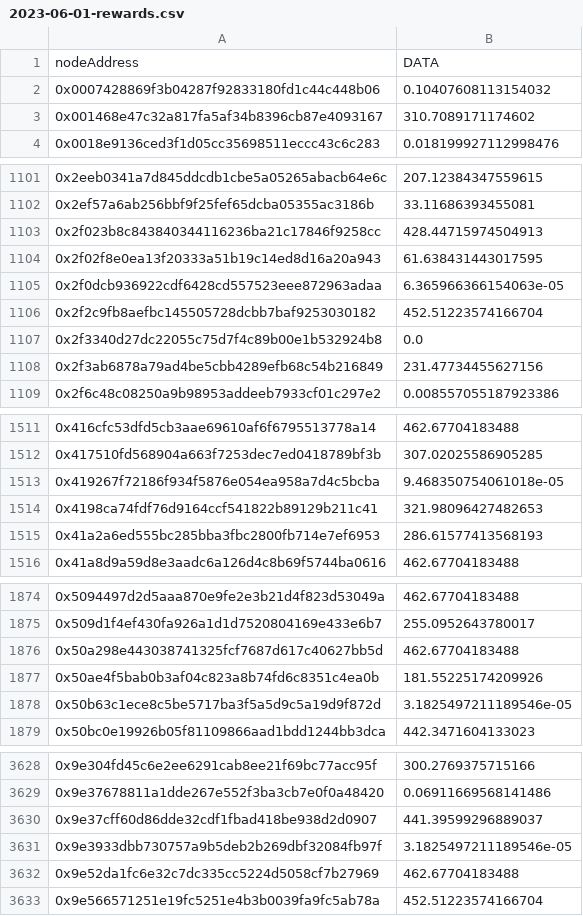
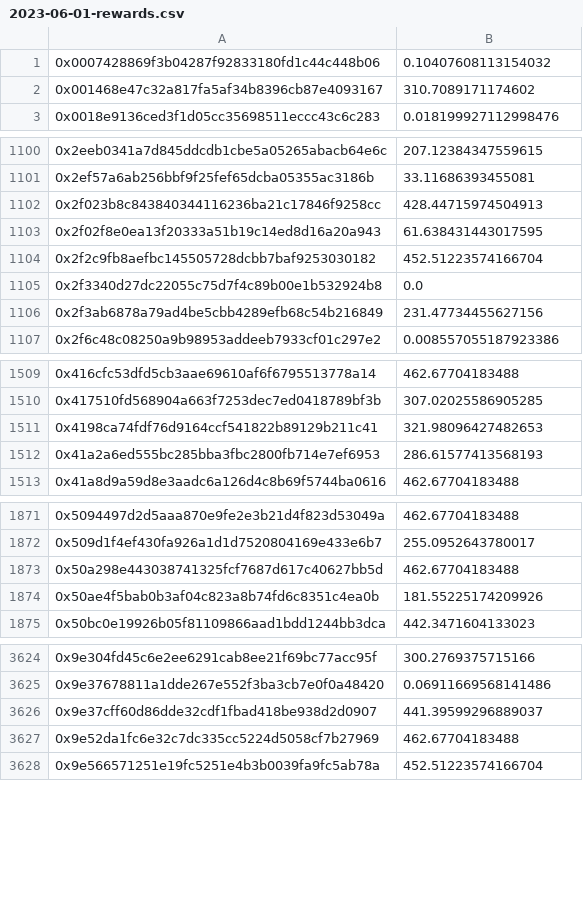
Before and after one commit to streamr-dev/brubeck-rewards, a CSV file: data/2023-06-01-rewards.csv, drawn as a sheet; only a part is shown, gaps mark what is left out; the diff covers the shown part only; the diff names each change by its address in the sheet, - before the commit and + after, or states it on an @@ line.

```diff
--- a/data/2023-06-01-rewards.csv
+++ b/data/2023-06-01-rewards.csv
-row 1: nodeAddress | DATA
-row 1105: 0x2f0dcb936922cdf6428cd557523eee872963adaa | 6.365966366154063e-05
-row 1513: 0x419267f72186f934f5876e054ea958a7d4c5bcba | 9.468350754061018e-05
-row 1878: 0x50b63c1ece8c5be5717ba3f5a5d9c5a19d9f872d | 3.1825497211189546e-05
-row 3631: 0x9e3933dbb730757a9b5deb2b269dbf32084fb97f | 3.1825497211189546e-05
```
Also changed, not shown: 2 removed rows elsewhere in this file, 2 other files.
